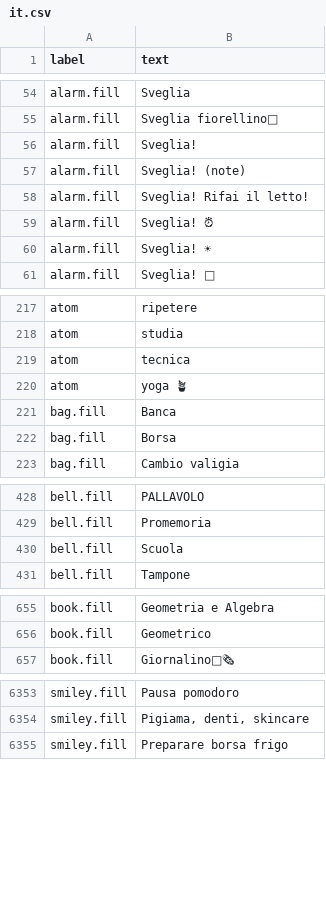
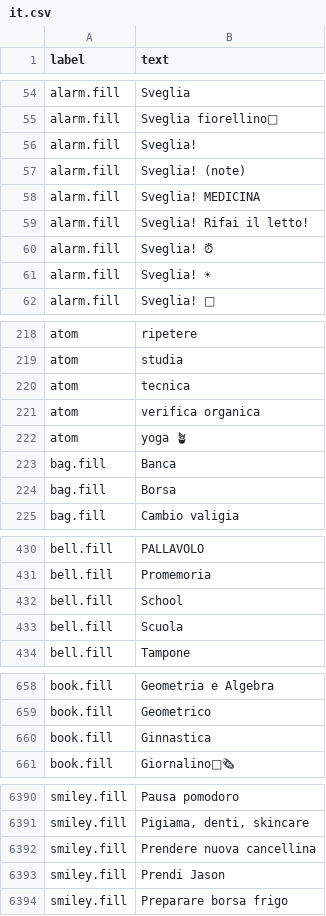
Before and after one commit to leoMehlig/structured-symbols, a CSV file: Prepare/data/it.csv, drawn as a sheet; only a part is shown, gaps mark what is left out; the diff covers the shown part only.

```diff
--- a/Prepare/data/it.csv
+++ b/Prepare/data/it.csv
@@ -57,2 +57,3 @@ alarm.fill,Sveglia!
 alarm.fill,Sveglia! (note)
+alarm.fill,Sveglia! MEDICINA
 alarm.fill,Sveglia! Rifai il letto!
@@ -219,2 +220,3 @@ atom,studia
 atom,tecnica
+atom,verifica organica
 atom,yoga 🪴
@@ -429,2 +431,3 @@ bell.fill,PALLAVOLO
 bell.fill,Promemoria
+bell.fill,School
 bell.fill,Scuola
@@ -656,2 +659,3 @@ book.fill,Geometria e Algebra
 book.fill,Geometrico
+book.fill,Ginnastica
 book.fill,Giornalino📰🗞
@@ -6354,2 +6391,4 @@ smiley.fill,Pausa pomodoro
 smiley.fill,"Pigiama, denti, skincare"
+smiley.fill,Prendere nuova cancellina
+smiley.fill,Prendi Jason
 smiley.fill,Preparare borsa frigo
```
Also changed, not shown: 40 added rows elsewhere in this file, Prepare/data/es.csv, Prepare/data/fr.csv, 20 other files.
